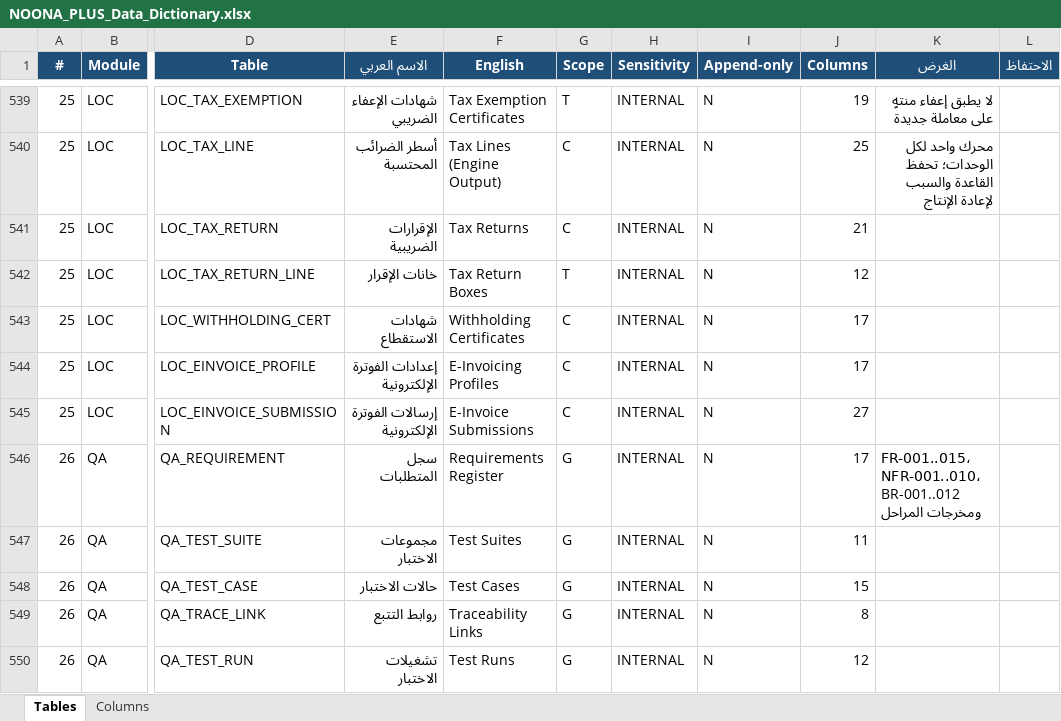
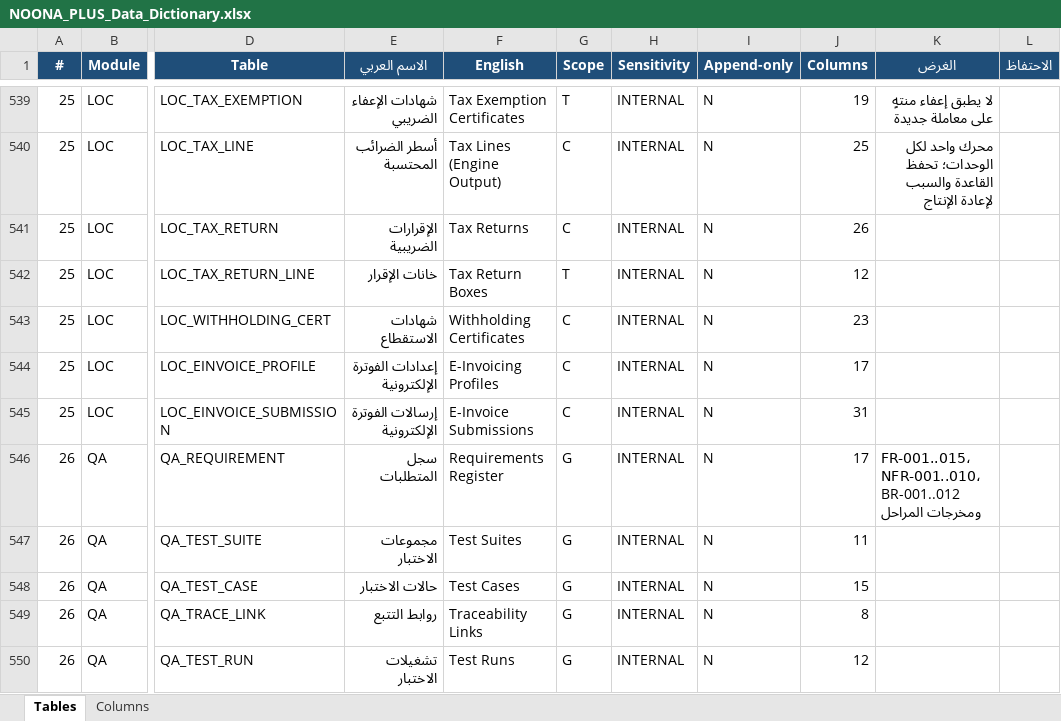
Before and after one commit to osamasayed578-design/noona-plus-26, an Excel workbook: docs/data-dictionary/NOONA_PLUS_Data_Dictionary.xlsx, sheet Tables, drawn as a sheet; only a part is shown, gaps mark what is left out; values as stored, in another font and other column widths than the file's, no borders; the diff names each change by its address in the sheet, - before the commit and + after, or states it on an @@ line.

```diff
--- a/docs/data-dictionary/NOONA_PLUS_Data_Dictionary.xlsx (sheet Tables)
+++ b/docs/data-dictionary/NOONA_PLUS_Data_Dictionary.xlsx (sheet Tables)
-J541 (Columns): 21
+J541 (Columns): 26
-J543 (Columns): 17
+J543 (Columns): 23
-J545 (Columns): 27
+J545 (Columns): 31
```
Also changed, not shown: sheet Columns, 17 other files.
